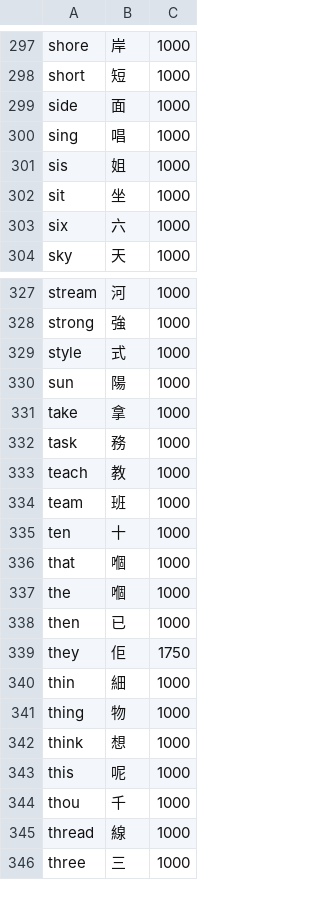
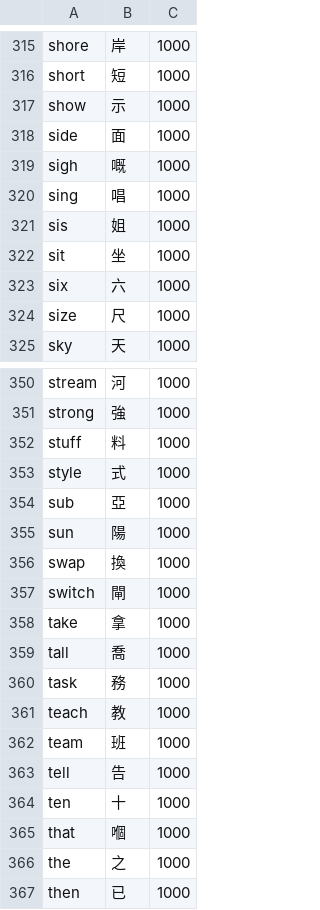
Before and after one commit to bclark27/SylSpeak, a CSV file: vocab.csv, drawn as a sheet; only a part is shown, gaps mark what is left out; the shorter side is filled out with more unchanged rows; the diff covers the shown part only.

```diff
--- a/vocab.csv
+++ b/vocab.csv
@@ -298,3 +316,5 @@ shore,岸,1000
 short,短,1000
+show,示,1000
 side,面,1000
+sigh,嘅,1000
 sing,唱,1000
@@ -303,2 +323,3 @@ sit,坐,1000
 six,六,1000
+size,尺,1000
 sky,天,1000
@@ -328,5 +351,10 @@ stream,河,1000
 strong,強,1000
+stuff,料,1000
 style,式,1000
+sub,亞,1000
 sun,陽,1000
+swap,換,1000
+switch,閘,1000
 take,拿,1000
+tall,喬,1000
 task,務,1000
@@ -334,5 +362,6 @@ teach,教,1000
 team,班,1000
+tell,告,1000
 ten,十,1000
 that,嗰,1000
-the,嗰,1000
+the,之,1000
 then,已,1000
```
Also changed, not shown: 35 added rows, 4 removed rows and 6 edited cells elsewhere in this file, 1 other file.
